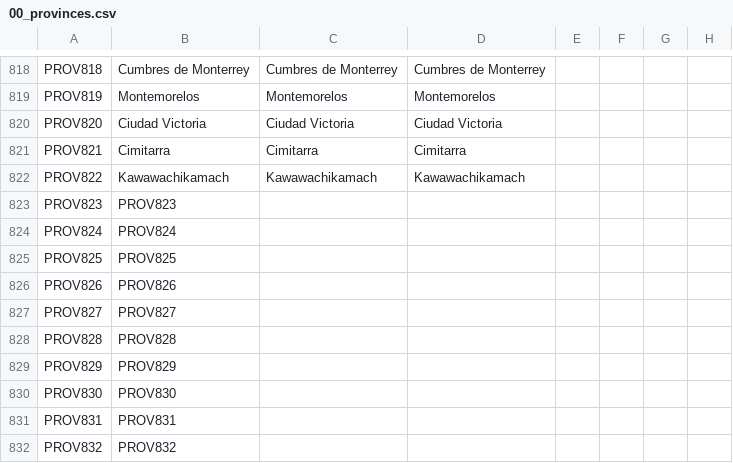
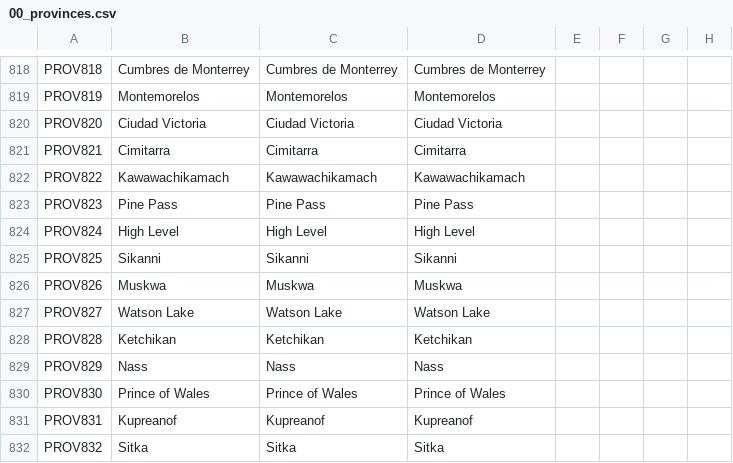
Before and after one commit to Ofaloaf/postapoc, a CSV file: After the End Fan Fork/localisation/00_provinces.csv, drawn as a sheet; only a part is shown, gaps mark what is left out; the diff covers the shown part only; the diff names each change by its address in the sheet, - before the commit and + after, or states it on an @@ line.

```diff
--- a/After the End Fan Fork/localisation/00_provinces.csv
+++ b/After the End Fan Fork/localisation/00_provinces.csv
-B823: PROV823
+B823: Pine Pass
-C823: (empty)
+C823: Pine Pass
-D823: (empty)
+D823: Pine Pass
-B824: PROV824
+B824: High Level
-C824: (empty)
+C824: High Level
-D824: (empty)
+D824: High Level
-B825: PROV825
+B825: Sikanni
-C825: (empty)
+C825: Sikanni
-D825: (empty)
+D825: Sikanni
-B826: PROV826
+B826: Muskwa
-C826: (empty)
+C826: Muskwa
-D826: (empty)
+D826: Muskwa
-B827: PROV827
+B827: Watson Lake
-C827: (empty)
+C827: Watson Lake
-D827: (empty)
+D827: Watson Lake
-B828: PROV828
+B828: Ketchikan
-C828: (empty)
+C828: Ketchikan
-D828: (empty)
+D828: Ketchikan
-B829: PROV829
+B829: Nass
-C829: (empty)
+C829: Nass
-D829: (empty)
+D829: Nass
-B830: PROV830
+B830: Prince of Wales
-C830: (empty)
+C830: Prince of Wales
-D830: (empty)
+D830: Prince of Wales
-B831: PROV831
+B831: Kupreanof
-C831: (empty)
+C831: Kupreanof
-D831: (empty)
+D831: Kupreanof
-B832: PROV832
+B832: Sitka
-C832: (empty)
+C832: Sitka
-D832: (empty)
+D832: Sitka
```
Also changed, not shown: 85 edited cells elsewhere in this file, After the End Fan Fork/map/definition.csv, 1 other file.
